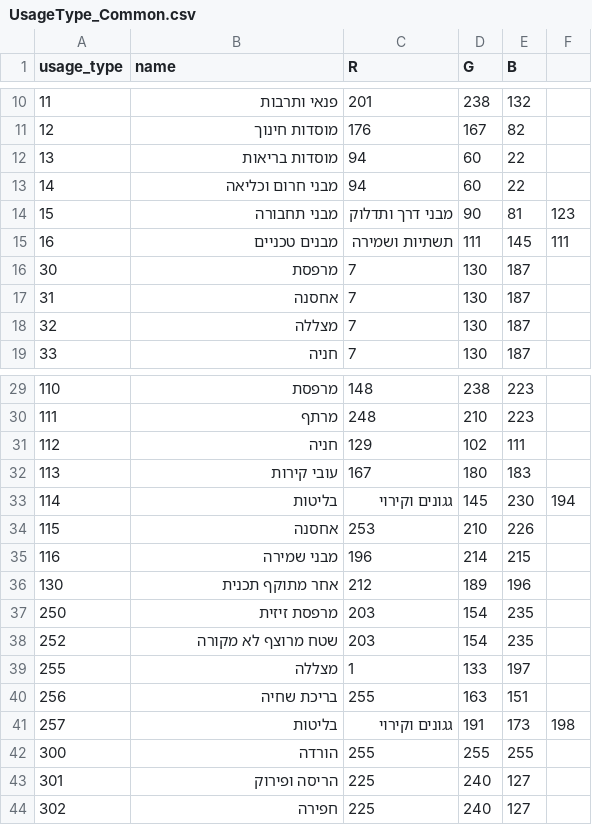
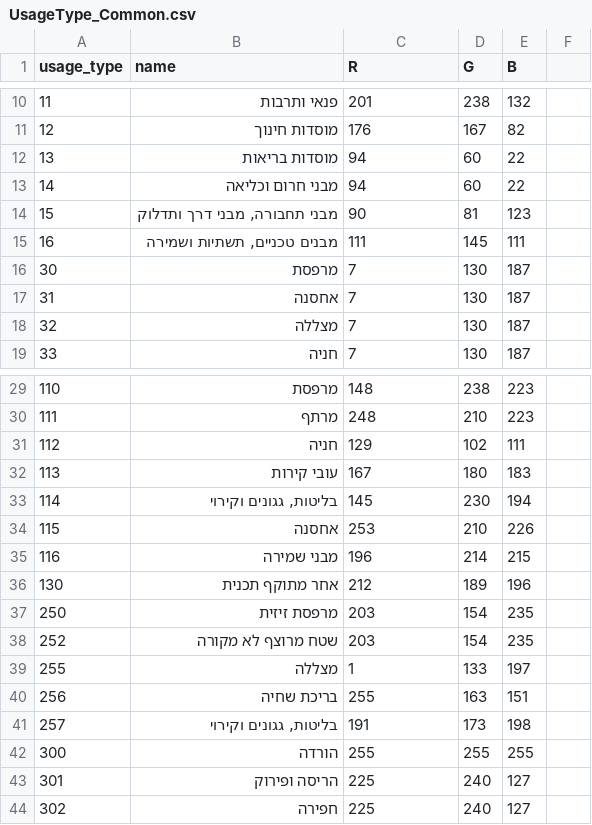
Before and after one commit to blliav/pyArea, a CSV file: pyArea.tab/lib/UsageType_Common.csv, drawn as a sheet; only a part is shown, gaps mark what is left out.

```diff
--- a/pyArea.tab/lib/UsageType_Common.csv
+++ b/pyArea.tab/lib/UsageType_Common.csv
@@ -13,4 +13,4 @@
 14,מבני חרום וכליאה,94,60,22,
-15,מבני תחבורה, מבני דרך ותדלוק,90,81,123,
-16,מבנים טכניים, תשתיות ושמירה,111,145,111,
+15,"מבני תחבורה, מבני דרך ותדלוק",90,81,123,
+16,"מבנים טכניים, תשתיות ושמירה",111,145,111,
 30,מרפסת,7,130,187,
@@ -32,3 +32,3 @@
 113,עובי קירות,167,180,183,
-114,בליטות, גגונים וקירוי,145,230,194,
+114,"בליטות, גגונים וקירוי",145,230,194,
 115,אחסנה,253,210,226,
@@ -40,3 +40,3 @@
 256,בריכת שחיה,255,163,151,
-257,בליטות, גגונים וקירוי,191,173,198,
+257,"בליטות, גגונים וקירוי",191,173,198,
 300,הורדה,255,255,255,
```
Also changed, not shown: 3 other files.
